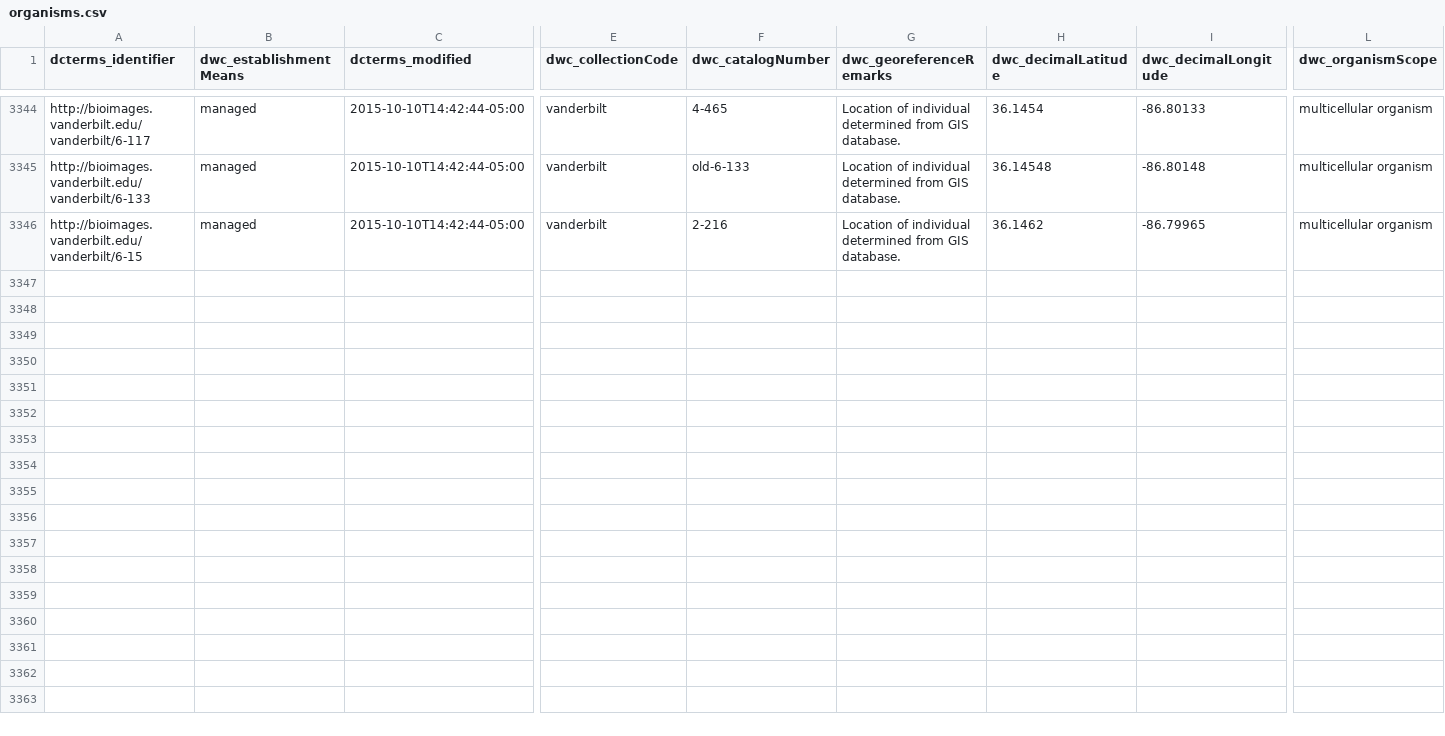
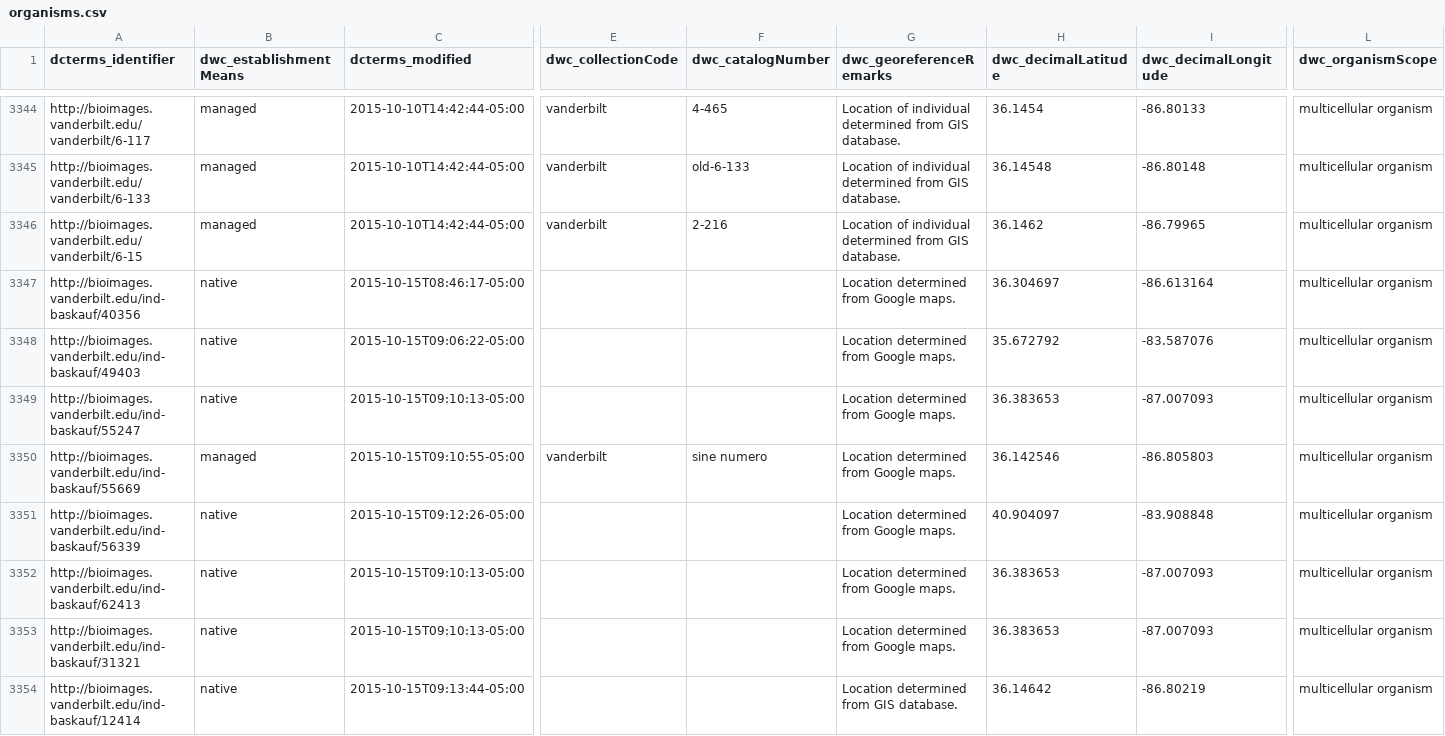
Before and after one commit to baskaufs/Bioimages, a CSV file: organisms.csv, drawn as a sheet; only a part is shown, gaps mark what is left out; rows hold the shown columns only; the diff names each change by its address in the sheet, - before the commit and + after, or states it on an @@ line.

Commit message:
add animals, fix organism rdf
Organism RDF fixed to handle missing ubioIDs.

```diff
--- a/organisms.csv
+++ b/organisms.csv
+row 3347: http://bioimages.vanderbilt.edu/ind-baskauf/40356 | native | 2015-10-15T08:46:17-05:00 |  |  | Location determined from Google maps. | 36.304697 | -86.613164 | multicellular organism
+row 3348: http://bioimages.vanderbilt.edu/ind-baskauf/49403 | native | 2015-10-15T09:06:22-05:00 |  |  | Location determined from Google maps. | 35.672792 | -83.587076 | multicellular organism
+row 3349: http://bioimages.vanderbilt.edu/ind-baskauf/55247 | native | 2015-10-15T09:10:13-05:00 |  |  | Location determined from Google maps. | 36.383653 | -87.007093 | multicellular organism
+row 3350: http://bioimages.vanderbilt.edu/ind-baskauf/55669 | managed | 2015-10-15T09:10:55-05:00 | vanderbilt | sine numero | Location determined from Google maps. | 36.142546 | -86.805803 | multicellular organism
+row 3351: http://bioimages.vanderbilt.edu/ind-baskauf/56339 | native | 2015-10-15T09:12:26-05:00 |  |  | Location determined from Google maps. | 40.904097 | -83.908848 | multicellular organism
+row 3352: http://bioimages.vanderbilt.edu/ind-baskauf/62413 | native | 2015-10-15T09:10:13-05:00 |  |  | Location determined from Google maps. | 36.383653 | -87.007093 | multicellular organism
+row 3353: http://bioimages.vanderbilt.edu/ind-baskauf/31321 | native | 2015-10-15T09:10:13-05:00 |  |  | Location determined from Google maps. | 36.383653 | -87.007093 | multicellular organism
+row 3354: http://bioimages.vanderbilt.edu/ind-baskauf/12414 | native | 2015-10-15T09:13:44-05:00 |  |  | Location determined from GIS database. | 36.14642 | -86.80219 | multicellular organism
```
Also changed, not shown: determinations.csv, names.csv, 2 other files.
